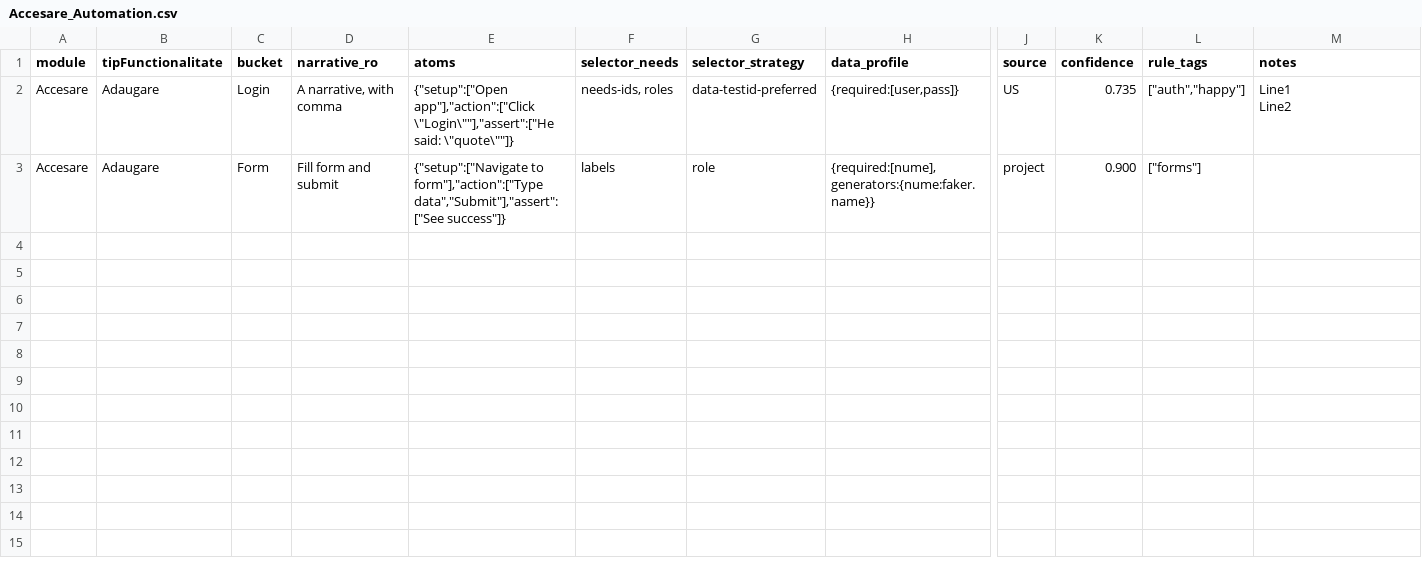
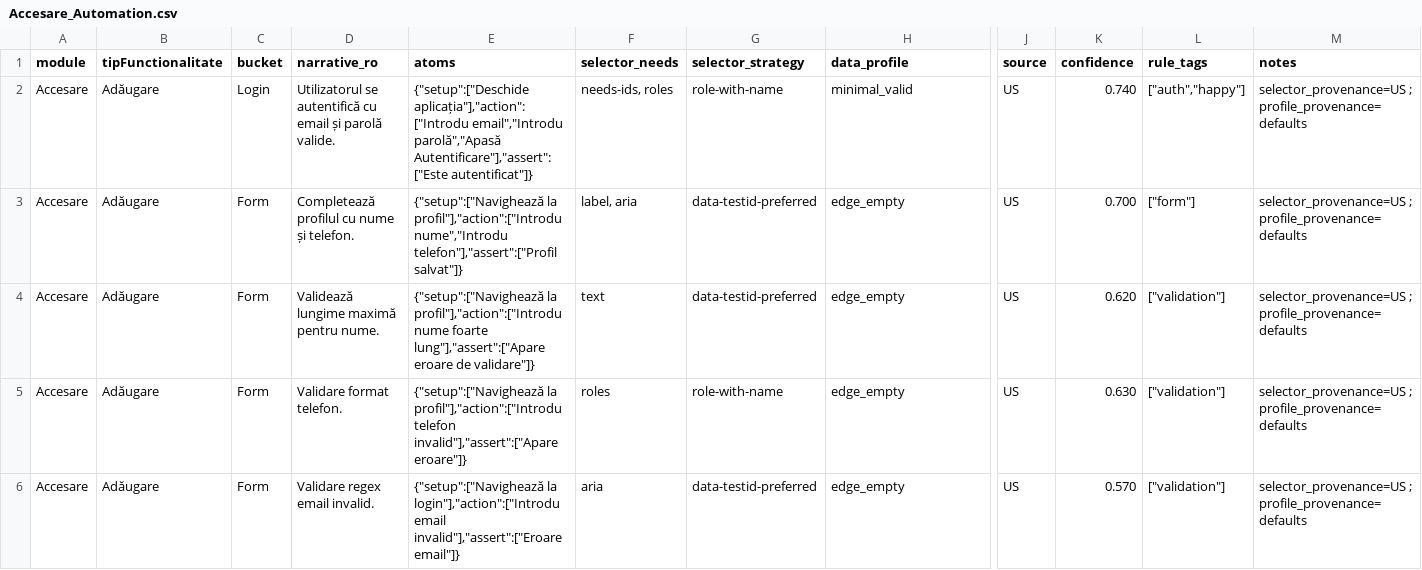
Before and after one commit to Manu-rwd/AI_Testing_Framework, a CSV file: qa-framework/tmp_exports/Accesare_Automation.csv, drawn as a sheet; only a part is shown, gaps mark what is left out; rows hold the shown columns only; ↵ is a line break in a cell; the diff covers the shown part only; the diff names each change by its address in the sheet, - before the commit and + after, or states it on an @@ line.

Commit message:
feat(planner): selector strategy & data profiles enrichment with CLI and tests
ADEF: ADEF/framework/docs/changes/features/2025-09-05_selector_data_profiles.md

```diff
--- a/qa-framework/tmp_exports/Accesare_Automation.csv
+++ b/qa-framework/tmp_exports/Accesare_Automation.csv
-B2:B3 (tipFunctionalitate): Adaugare
+B2:B3 (tipFunctionalitate): Adăugare
-D2 (narrative_ro): A narrative, with comma
+D2 (narrative_ro): Utilizatorul se autentifică cu email și parolă valide.
-E2 (atoms): {"setup":["Open app"],"action":["Click \"Login\""],"assert":["He said: \"quote\""]}
+E2 (atoms): {"setup":["Deschide aplicația"],"action":["Introdu email","Introdu parolă","Apasă Autentificare"],"assert":["Este autentificat"]}
-G2 (selector_strategy): data-testid-preferred
+G2 (selector_strategy): role-with-name
-H2 (data_profile): {required:[user,pass]}
+H2 (data_profile): minimal_valid
-K2 (confidence): 0.735
+K2 (confidence): 0.740
-M2 (notes): Line1 ↵ Line2
+M2 (notes): selector_provenance=US ; profile_provenance=defaults
-D3 (narrative_ro): Fill form and submit
+D3 (narrative_ro): Completează profilul cu nume și telefon.
-E3 (atoms): {"setup":["Navigate to form"],"action":["Type data","Submit"],"assert":["See success"]}
+E3 (atoms): {"setup":["Navighează la profil"],"action":["Introdu nume","Introdu telefon"],"assert":["Profil salvat"]}
-F3 (selector_needs): labels
+F3 (selector_needs): label, aria
-G3 (selector_strategy): role
+G3 (selector_strategy): data-testid-preferred
-H3 (data_profile): {required:[nume],generators:{nume:faker.name}}
+H3 (data_profile): edge_empty
-J3 (source): project
+J3 (source): US
-K3 (confidence): 0.900
+K3 (confidence): 0.700
-L3 (rule_tags): ["forms"]
+L3 (rule_tags): ["form"]
-M3 (notes): (empty)
+M3 (notes): selector_provenance=US ; profile_provenance=defaults
+row 4: Accesare | Adăugare | Form | Validează lungime maximă pentru nume. | {"setup":["Navighează la profil"],"action":["Introdu nume foarte lung"],"assert":["Apare eroare de validare"]} | text | data-testid-preferred | edge_empty | US | 0.620 | ["validation"] | selector_provenance=US ; profile_provenance=defaults
+row 5: Accesare | Adăugare | Form | Validare format telefon. | {"setup":["Navighează la profil"],"action":["Introdu telefon invalid"],"assert":["Apare eroare"]} | roles | role-with-name | edge_empty | US | 0.630 | ["validation"] | selector_provenance=US ; profile_provenance=defaults
+row 6: Accesare | Adăugare | Form | Validare regex email invalid. | {"setup":["Navighează la login"],"action":["Introdu email invalid"],"assert":["Eroare email"]} | aria | data-testid-preferred | edge_empty | US | 0.570 | ["validation"] | selector_provenance=US ; profile_provenance=defaults
```
Also changed, not shown: 5 added rows elsewhere in this file, 27 other files.
